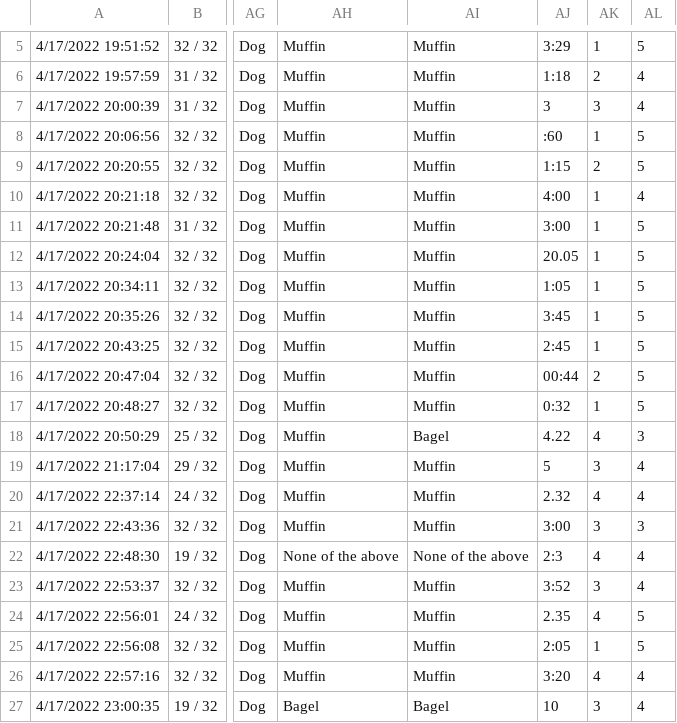
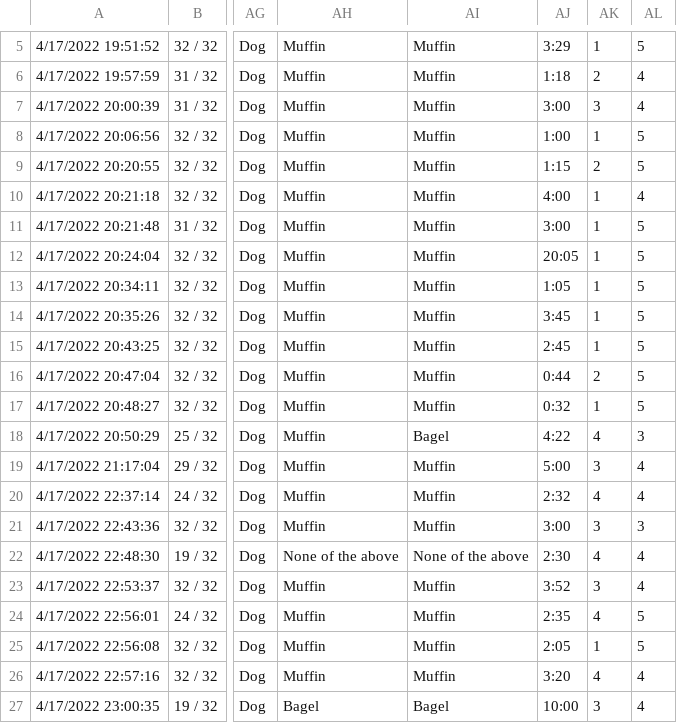
Before and after one commit to al-chang/binaural-beat-survey-data, a CSV file: Binaural Beat Labeling Task No Music (Responses) - Form Responses 1.csv, drawn as a sheet; only a part is shown, gaps mark what is left out; the diff names each change by its address in the sheet, - before the commit and + after, or states it on an @@ line.

Commit message:
Updated data

```diff
--- a/Binaural Beat Labeling Task No Music (Responses) - Form Responses 1.csv
+++ b/Binaural Beat Labeling Task No Music (Responses) - Form Responses 1.csv
-AJ7: 3
+AJ7: 3:00
-AJ8: :60
+AJ8: 1:00
-AJ12: 20.05
+AJ12: 20:05
-AJ16: 00:44
+AJ16: 0:44
-AJ18: 4.22
+AJ18: 4:22
-AJ19: 5
+AJ19: 5:00
-AJ20: 2.32
+AJ20: 2:32
-AJ22: 2:3
+AJ22: 2:30
-AJ24: 2.35
+AJ24: 2:35
-AJ27: 10
+AJ27: 10:00
```
Also changed, not shown: Binaural Beat Labeling Task Binaural Beat Version (Responses) - Form Responses 1.csv, Binaural Beat Labeling Task Classical Music Version (Responses) - Form Responses 1.csv.
